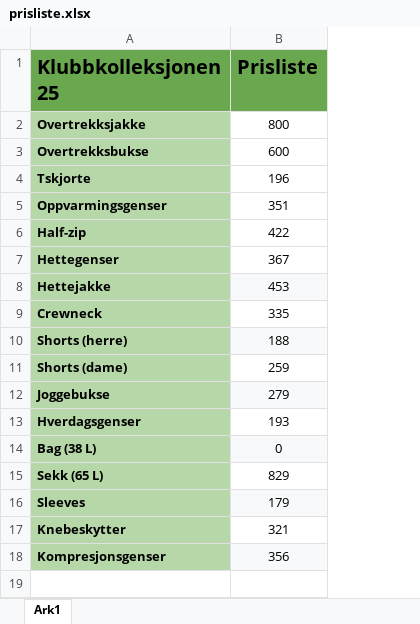
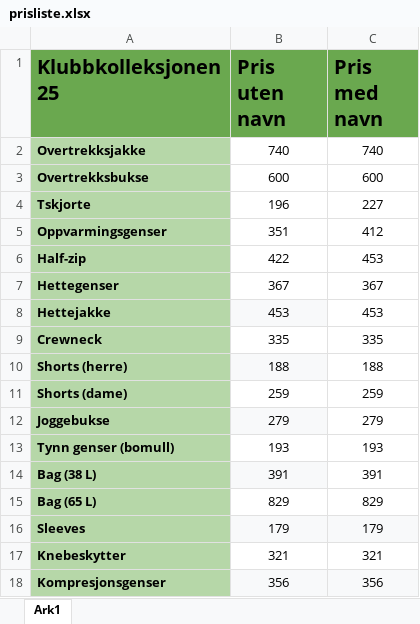
Before and after one commit to IsakAnda/NTNUI-klubbklar, an Excel workbook: prisliste.xlsx, sheet Ark1, drawn as a sheet; values as stored, in another font and other column widths than the file's, no borders; the diff names each change by its address in the sheet, - before the commit and + after, or states it on an @@ line.

```diff
--- a/prisliste.xlsx (sheet Ark1)
+++ b/prisliste.xlsx (sheet Ark1)
+column C (Pris med navn), rows 2-18: 740 | 600 | 227 | 412 | 453 | 367 | 453 | 335 | 188 | 259 | 279 | 193 | 391 | 829 | 179 | 321 | 356
-B1: Prisliste
+B1: Pris uten navn
-B2 (Pris uten navn): 800
+B2 (Pris uten navn): 740
-A13 (Klubbkolleksjonen 25): Hverdagsgenser
+A13 (Klubbkolleksjonen 25): Tynn genser (bomull)
-B14 (Pris uten navn): 0
+B14 (Pris uten navn): 391
-A15 (Klubbkolleksjonen 25): Sekk (65 L)
+A15 (Klubbkolleksjonen 25): Bag (65 L)
```
Also changed, not shown: mal.xlsx, 6 other files.
